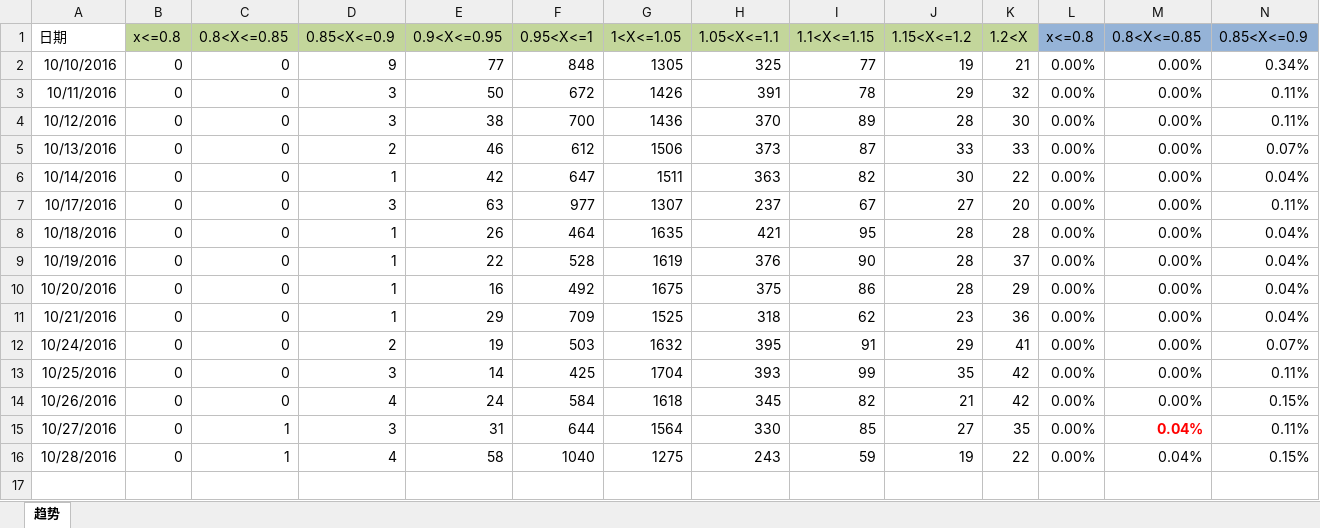
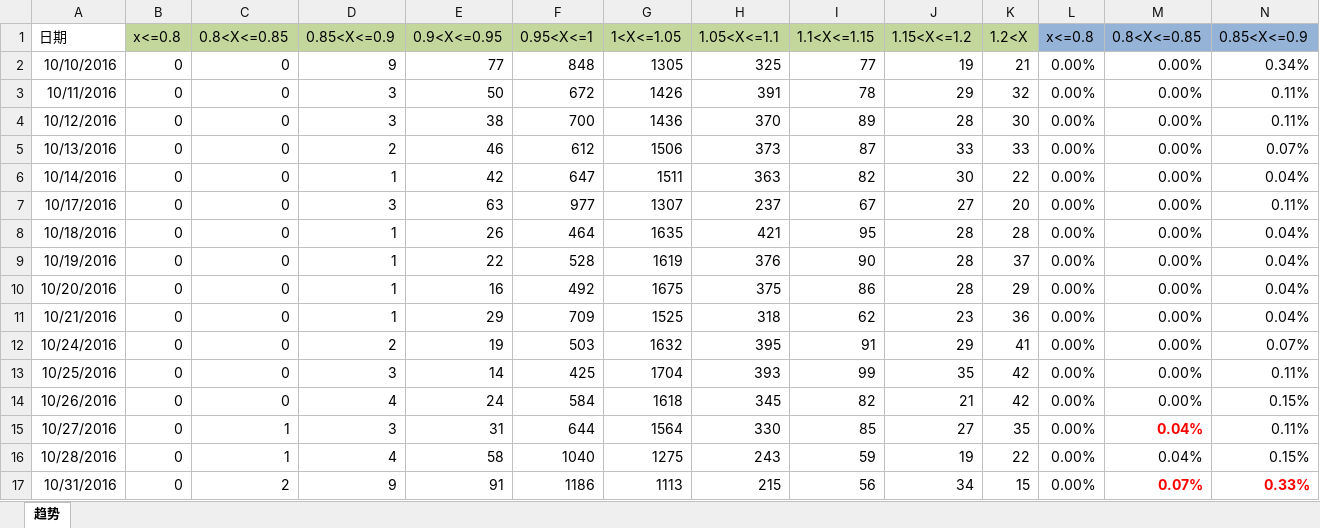
Before and after one commit to waterstonemf/Stock, an Excel workbook: 趋势.xlsx, sheet 趋势, drawn as a sheet; only a part is shown; values as stored, in another font and other column widths than the file's, no borders; rows hold the shown columns only; the diff names each change by its address in the sheet, - before the commit and + after, or states it on an @@ line.

```diff
--- a/趋势.xlsx (sheet 趋势)
+++ b/趋势.xlsx (sheet 趋势)
+row 17: 10/31/2016 | 0 | 2 | 9 | 91 | 1186 | 1113 | 215 | 56 | 34 | 15 | 0.00% | 0.07% | 0.33%
```
Also changed, not shown: 黑名单.xlsx.
